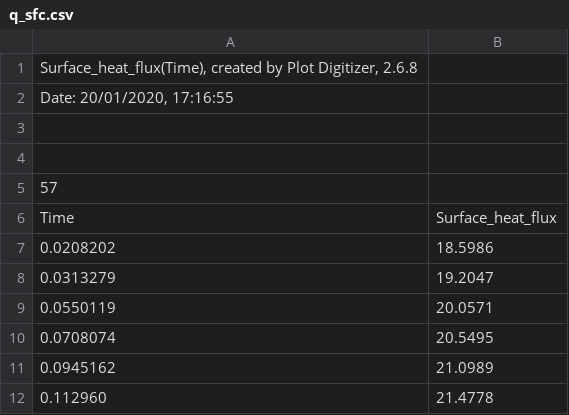
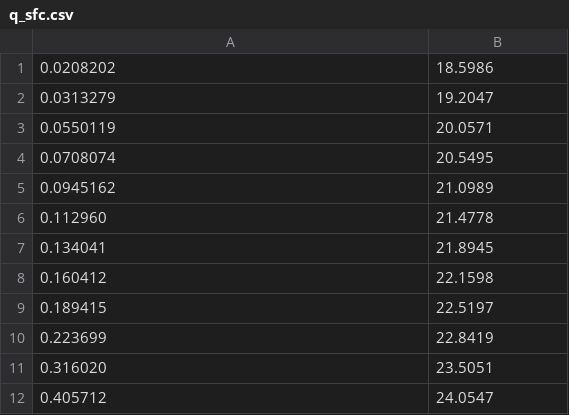
Before and after one commit to clairesworld/exo-top, a CSV file: benchmarks/thiriet_Mars1/q_sfc.csv (was digitised_thiriet/q_sfc.csv), drawn as a sheet; only a part is shown; the shorter side is filled out with more unchanged rows.

Commit message:
more benchmarking

```diff
--- a/digitised_thiriet/q_sfc.csv
+++ b/benchmarks/thiriet_Mars1/q_sfc.csv
@@ -1,7 +1 @@
-"Surface_heat_flux(Time), created by Plot Digitizer, 2.6.8"
-"Date: 20/01/2020, 17:16:55"
-
-
-57
-Time,Surface_heat_flux
 0.0208202,18.5986,
```
Also changed, not shown: benchmarks/thiriet_Mars1/T_l.csv, benchmarks/thiriet_Mars1/T_m.csv, 13 other files.
